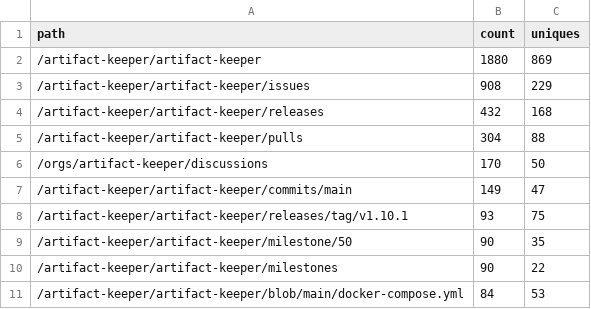
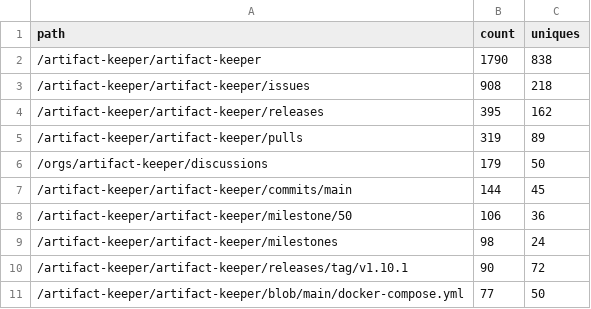
Before and after one commit to artifact-keeper/stats, a CSV file: data/artifact-keeper/traffic_paths.csv, drawn as a sheet.

```diff
--- a/data/artifact-keeper/traffic_paths.csv
+++ b/data/artifact-keeper/traffic_paths.csv
@@ -1,11 +1,11 @@
 path,count,uniques
-/artifact-keeper/artifact-keeper,1880,869
-/artifact-keeper/artifact-keeper/issues,908,229
-/artifact-keeper/artifact-keeper/releases,432,168
-/artifact-keeper/artifact-keeper/pulls,304,88
-/orgs/artifact-keeper/discussions,170,50
-/artifact-keeper/artifact-keeper/commits/main,149,47
-/artifact-keeper/artifact-keeper/releases/tag/v1.10.1,93,75
-/artifact-keeper/artifact-keeper/milestone/50,90,35
-/artifact-keeper/artifact-keeper/milestones,90,22
-/artifact-keeper/artifact-keeper/blob/main/docker-compose.yml,84,53
+/artifact-keeper/artifact-keeper,1790,838
+/artifact-keeper/artifact-keeper/issues,908,218
+/artifact-keeper/artifact-keeper/releases,395,162
+/artifact-keeper/artifact-keeper/pulls,319,89
+/orgs/artifact-keeper/discussions,179,50
+/artifact-keeper/artifact-keeper/commits/main,144,45
+/artifact-keeper/artifact-keeper/milestone/50,106,36
+/artifact-keeper/artifact-keeper/milestones,98,24
+/artifact-keeper/artifact-keeper/releases/tag/v1.10.1,90,72
+/artifact-keeper/artifact-keeper/blob/main/docker-compose.yml,77,50
```
Also changed, not shown: data/artifact-keeper/cf_zone_daily.csv, data/artifact-keeper/commits_weekly.csv, 27 other files.
